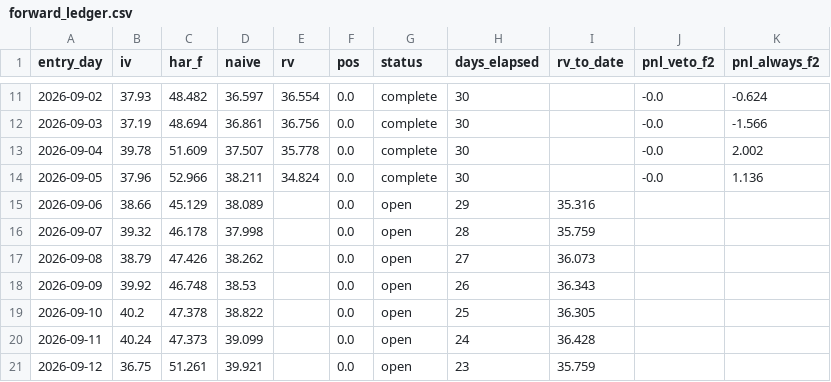
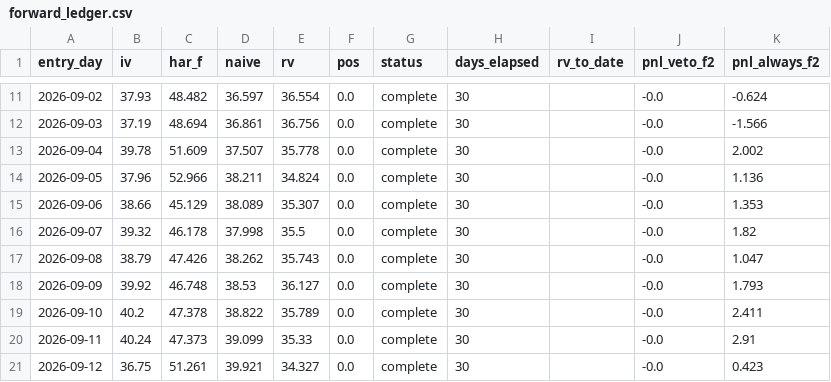
Before and after one commit to nkout/binance_api, a CSV file: runs/harness_vrp/forward_ledger.csv, drawn as a sheet; only a part is shown, gaps mark what is left out; the diff covers the shown part only.

```diff
--- a/runs/harness_vrp/forward_ledger.csv
+++ b/runs/harness_vrp/forward_ledger.csv
@@ -14,8 +14,8 @@ entry_day,iv,har_f,naive,rv,pos,status,days_elapsed,rv_to_date,pnl_veto_f2,pnl_a
 2026-09-05,37.96,52.966,38.211,34.824,0.0,complete,30,,-0.0,1.136
-2026-09-06,38.66,45.129,38.089,,0.0,open,29,35.316,,
-2026-09-07,39.32,46.178,37.998,,0.0,open,28,35.759,,
-2026-09-08,38.79,47.426,38.262,,0.0,open,27,36.073,,
-2026-09-09,39.92,46.748,38.53,,0.0,open,26,36.343,,
-2026-09-10,40.2,47.378,38.822,,0.0,open,25,36.305,,
-2026-09-11,40.24,47.373,39.099,,0.0,open,24,36.428,,
-2026-09-12,36.75,51.261,39.921,,0.0,open,23,35.759,,
+2026-09-06,38.66,45.129,38.089,35.307,0.0,complete,30,,-0.0,1.353
+2026-09-07,39.32,46.178,37.998,35.5,0.0,complete,30,,-0.0,1.82
+2026-09-08,38.79,47.426,38.262,35.743,0.0,complete,30,,-0.0,1.047
+2026-09-09,39.92,46.748,38.53,36.127,0.0,complete,30,,-0.0,1.793
+2026-09-10,40.2,47.378,38.822,35.789,0.0,complete,30,,-0.0,2.411
+2026-09-11,40.24,47.373,39.099,35.33,0.0,complete,30,,-0.0,2.91
+2026-09-12,36.75,51.261,39.921,34.327,0.0,complete,30,,-0.0,0.423
```
Also changed, not shown: 9 added rows and 54 edited cells elsewhere in this file, 1 other file.
